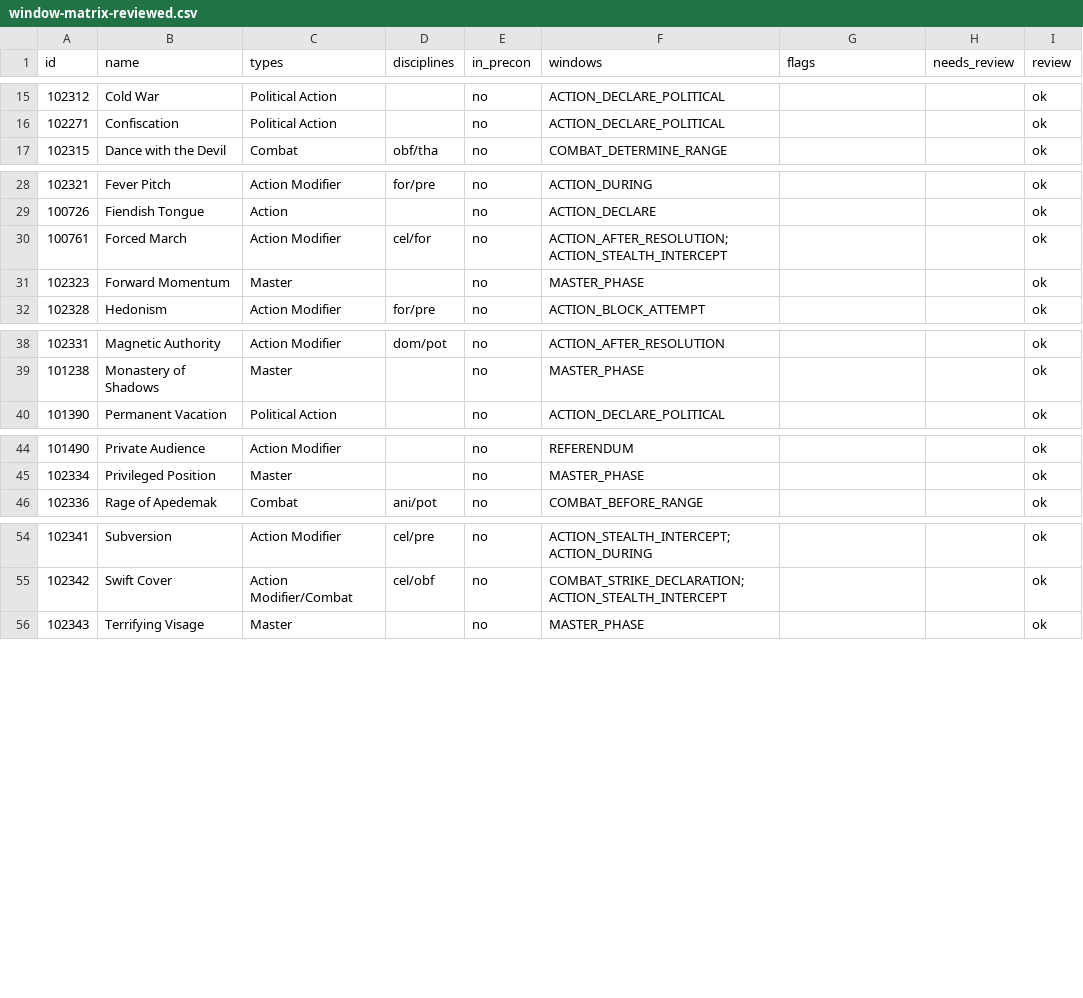
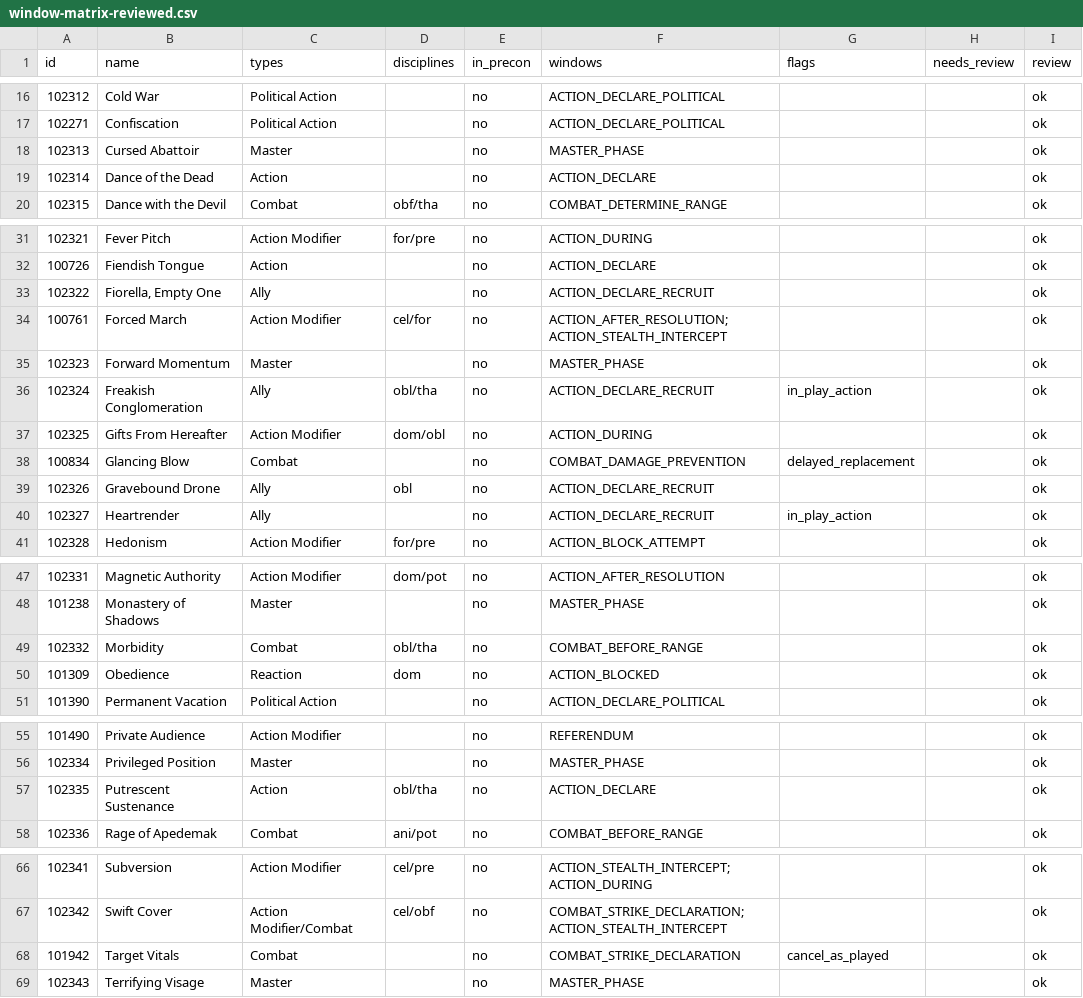
Before and after one commit to lionel-panhaleux/zero-vtes, a CSV file: data/window-matrix-reviewed.csv, drawn as a sheet; only a part is shown, gaps mark what is left out; the diff covers the shown part only.

```diff
--- a/data/window-matrix-reviewed.csv
+++ b/data/window-matrix-reviewed.csv
@@ -16,2 +17,4 @@ id,name,types,disciplines,in_precon,windows,flags,needs_review,review
 102271,Confiscation,Political Action,,no,ACTION_DECLARE_POLITICAL,,,ok
+102313,Cursed Abattoir,Master,,no,MASTER_PHASE,,,ok
+102314,Dance of the Dead,Action,,no,ACTION_DECLARE,,,ok
 102315,Dance with the Devil,Combat,obf/tha,no,COMBAT_DETERMINE_RANGE,,,ok
@@ -29,4 +32,10 @@ id,name,types,disciplines,in_precon,windows,flags,needs_review,review
 100726,Fiendish Tongue,Action,,no,ACTION_DECLARE,,,ok
+102322,"Fiorella, Empty One",Ally,,no,ACTION_DECLARE_RECRUIT,,,ok
 100761,Forced March,Action Modifier,cel/for,no,ACTION_AFTER_RESOLUTION;ACTION_STEALTH_INTERCEPT,,,ok
 102323,Forward Momentum,Master,,no,MASTER_PHASE,,,ok
+102324,Freakish Conglomeration,Ally,obl/tha,no,ACTION_DECLARE_RECRUIT,in_play_action,,ok
+102325,Gifts From Hereafter,Action Modifier,dom/obl,no,ACTION_DURING,,,ok
+100834,Glancing Blow,Combat,,no,COMBAT_DAMAGE_PREVENTION,delayed_replacement,,ok
+102326,Gravebound Drone,Ally,obl,no,ACTION_DECLARE_RECRUIT,,,ok
+102327,Heartrender,Ally,,no,ACTION_DECLARE_RECRUIT,in_play_action,,ok
 102328,Hedonism,Action Modifier,for/pre,no,ACTION_BLOCK_ATTEMPT,,,ok
@@ -39,2 +48,4 @@ id,name,types,disciplines,in_precon,windows,flags,needs_review,review
 101238,Monastery of Shadows,Master,,no,MASTER_PHASE,,,ok
+102332,Morbidity,Combat,obl/tha,no,COMBAT_BEFORE_RANGE,,,ok
+101309,Obedience,Reaction,dom,no,ACTION_BLOCKED,,,ok
 101390,Permanent Vacation,Political Action,,no,ACTION_DECLARE_POLITICAL,,,ok
@@ -45,2 +56,3 @@ id,name,types,disciplines,in_precon,windows,flags,needs_review,review
 102334,Privileged Position,Master,,no,MASTER_PHASE,,,ok
+102335,Putrescent Sustenance,Action,obl/tha,no,ACTION_DECLARE,,,ok
 102336,Rage of Apedemak,Combat,ani/pot,no,COMBAT_BEFORE_RANGE,,,ok
@@ -55,2 +67,3 @@ id,name,types,disciplines,in_precon,windows,flags,needs_review,review
 102342,Swift Cover,Action Modifier/Combat,cel/obf,no,COMBAT_STRIKE_DECLARATION;ACTION_STEALTH_INTERCEPT,,,ok
+101942,Target Vitals,Combat,,no,COMBAT_STRIKE_DECLARATION,cancel_as_played,,ok
 102343,Terrifying Visage,Master,,no,MASTER_PHASE,,,ok
```
Also changed, not shown: 2 added rows elsewhere in this file, 32 other files.
